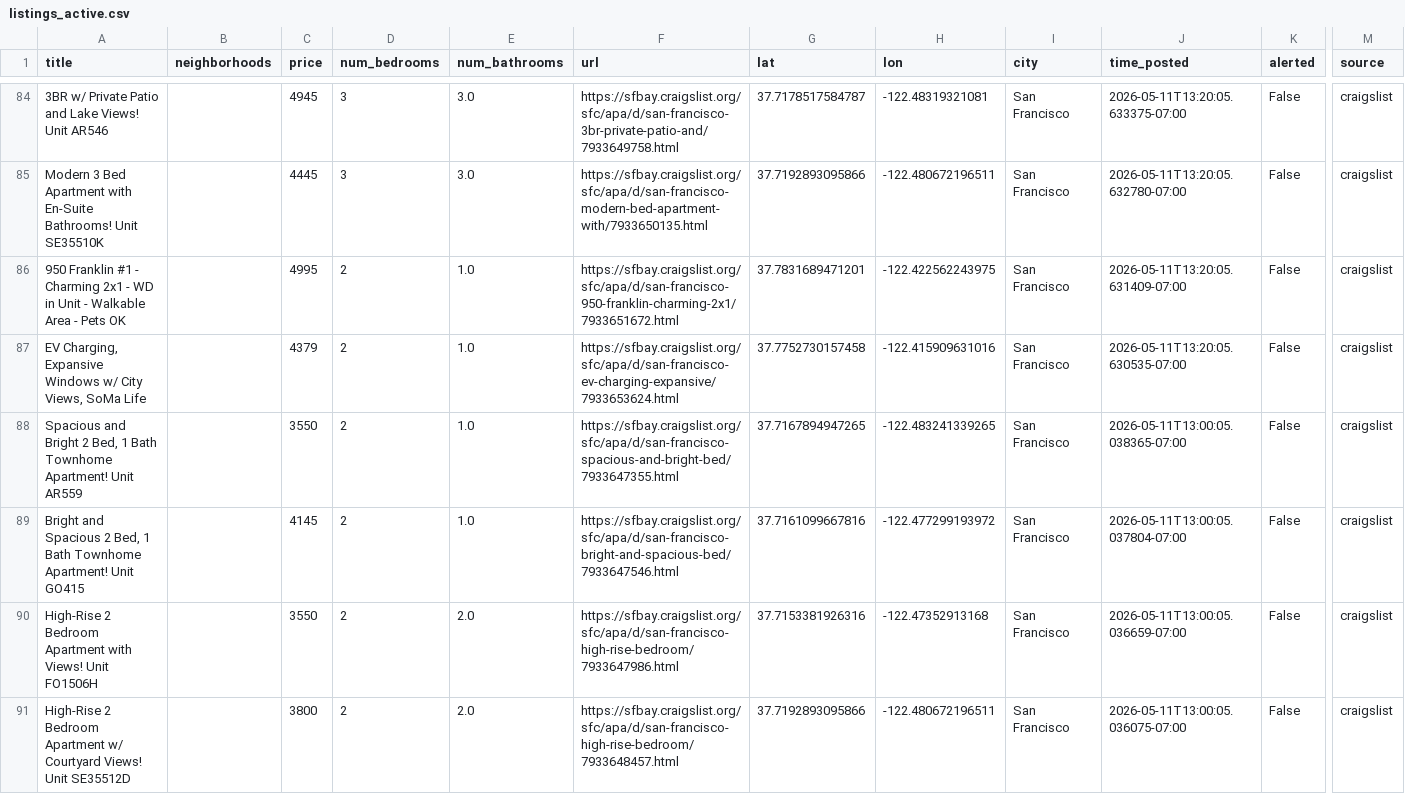
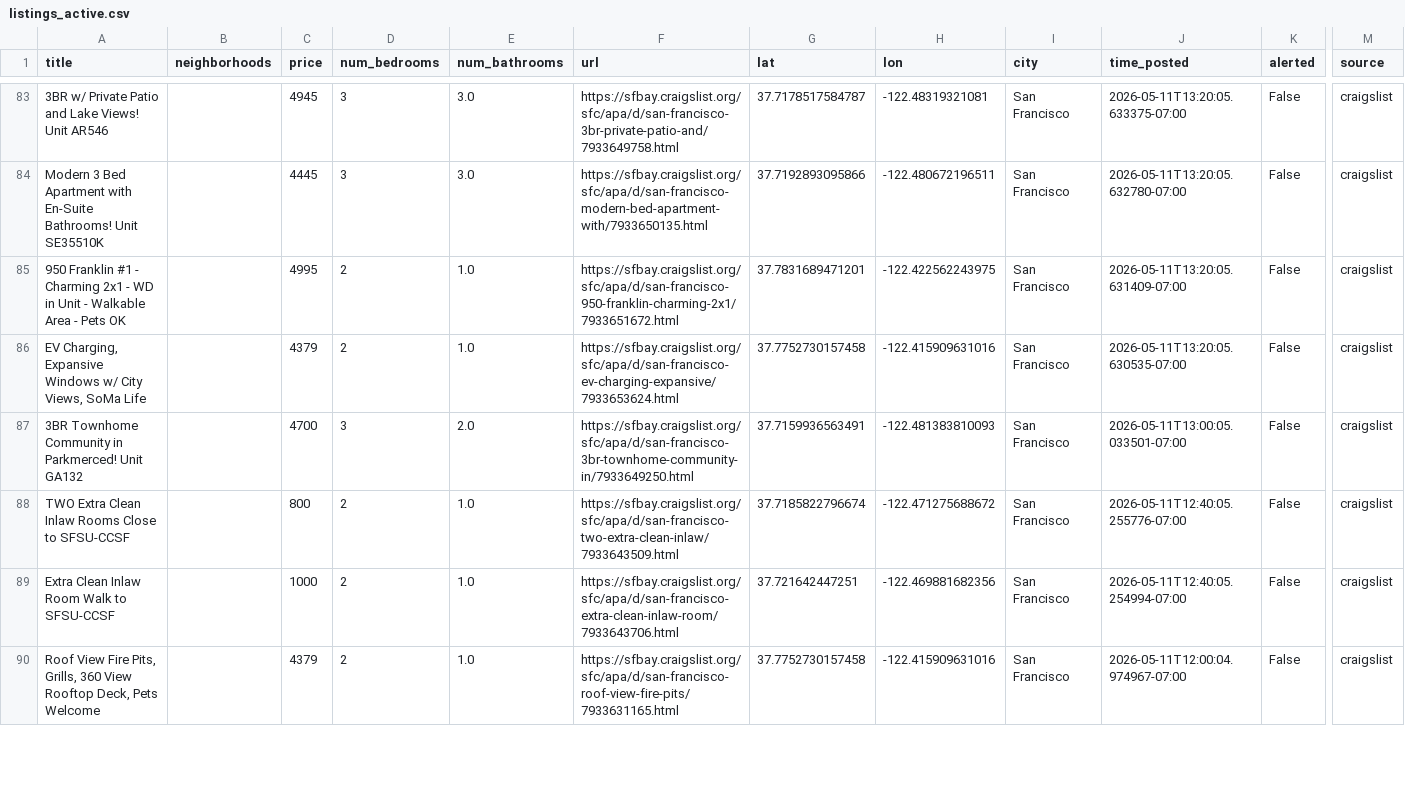
Before and after one commit to dHbdHbdHb/craigslist_alert, a CSV file: craigslist_data/listings_active.csv, drawn as a sheet; only a part is shown, gaps mark what is left out; the shorter side is filled out with more unchanged rows; rows hold the shown columns only; the diff covers the shown part only; the diff names each change by its address in the sheet, - before the commit and + after, or states it on an @@ line.

Commit message:
Auto-update listings: 2026-05-14 11:42:06

```diff
--- a/craigslist_data/listings_active.csv
+++ b/craigslist_data/listings_active.csv
-row 88: Spacious and Bright 2 Bed, 1 Bath Townhome Apartment! Unit AR559 |  | 3550 | 2 | 1.0 | https://sfbay.craigslist.org/sfc/apa/d/san-francisco-spacious-and-bright-bed/7933647355.html | 37.7167894947265 | -122.483241339265 | San Francisco | 2026-05-11T13:00:05.038365-07:00 | False | craigslist
-row 89: Bright and Spacious 2 Bed, 1 Bath Townhome Apartment! Unit GO415 |  | 4145 | 2 | 1.0 | https://sfbay.craigslist.org/sfc/apa/d/san-francisco-bright-and-spacious-bed/7933647546.html | 37.7161099667816 | -122.477299193972 | San Francisco | 2026-05-11T13:00:05.037804-07:00 | False | craigslist
-row 90: High-Rise 2 Bedroom Apartment with Views! Unit FO1506H |  | 3550 | 2 | 2.0 | https://sfbay.craigslist.org/sfc/apa/d/san-francisco-high-rise-bedroom/7933647986.html | 37.7153381926316 | -122.47352913168 | San Francisco | 2026-05-11T13:00:05.036659-07:00 | False | craigslist
-row 91: High-Rise 2 Bedroom Apartment w/ Courtyard Views! Unit SE35512D |  | 3800 | 2 | 2.0 | https://sfbay.craigslist.org/sfc/apa/d/san-francisco-high-rise-bedroom/7933648457.html | 37.7192893095866 | -122.480672196511 | San Francisco | 2026-05-11T13:00:05.036075-07:00 | False | craigslist
```
Also changed, not shown: 4 removed rows elsewhere in this file, 1 other file.
